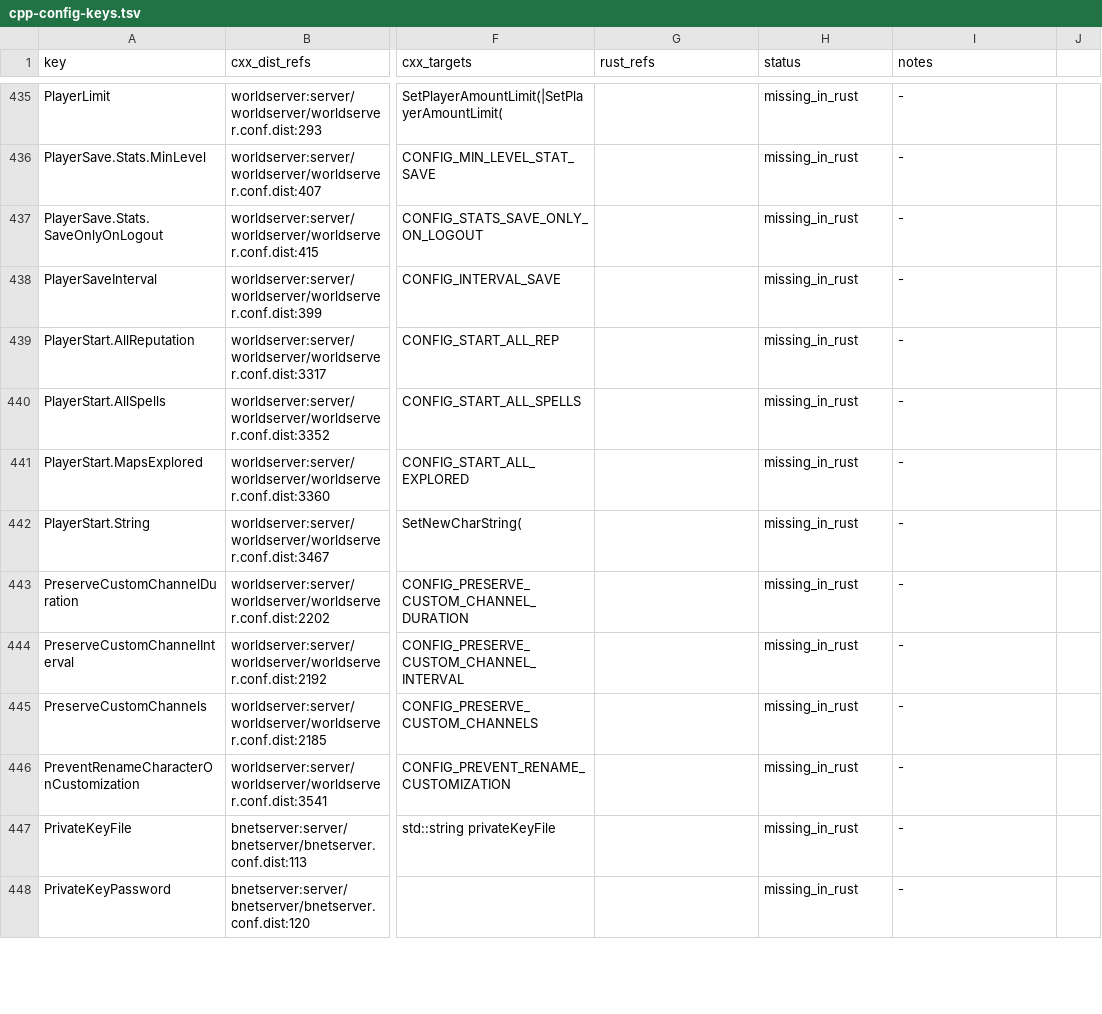
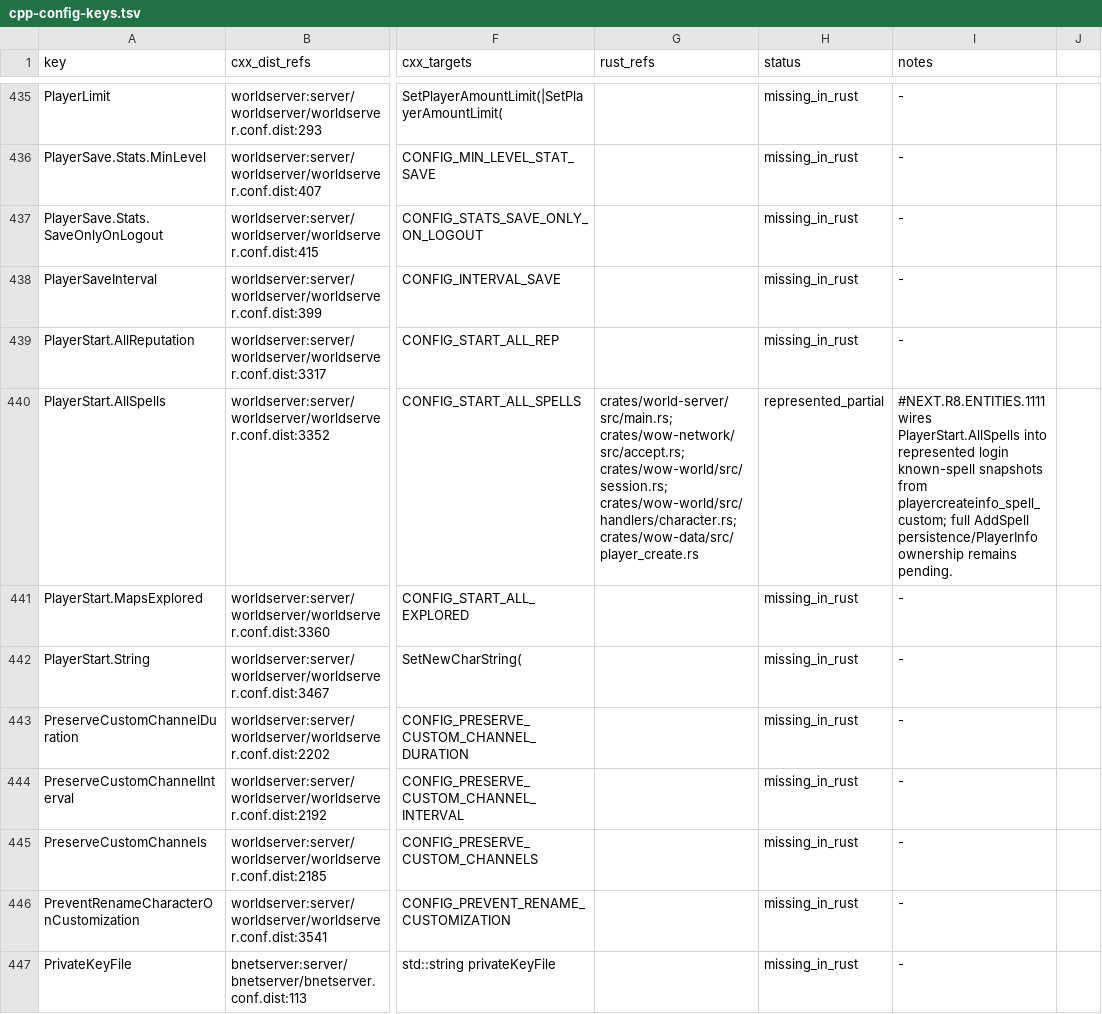
Before and after one commit to alseif0x/rustycore, a TSV file: docs/migration/inventory/cpp-config-keys.tsv, drawn as a sheet; only a part is shown, gaps mark what is left out; the shorter side is filled out with more unchanged rows; the diff names each change by its address in the sheet, - before the commit and + after, or states it on an @@ line.

Commit message:
Load custom player create spells

```diff
--- a/docs/migration/inventory/cpp-config-keys.tsv
+++ b/docs/migration/inventory/cpp-config-keys.tsv
-G440 (rust_refs): (empty)
+G440 (rust_refs): crates/world-server/src/main.rs; crates/wow-network/src/accept.rs; crates/wow-world/src/session.rs; crates/wow-world/src/handlers/character.rs; crates/wow-data/src/player_create.rs
-H440 (status): missing_in_rust
+H440 (status): represented_partial
-I440 (notes): -
+I440 (notes): #NEXT.R8.ENTITIES.1111 wires PlayerStart.AllSpells into represented login known-spell snapshots from playercreateinfo_spell_custom; full AddSpell persistence/PlayerInfo ownership remains pending.
```
Also changed, not shown: docs/migration/inventory/cpp-world-config-registry.tsv, 10 other files.
